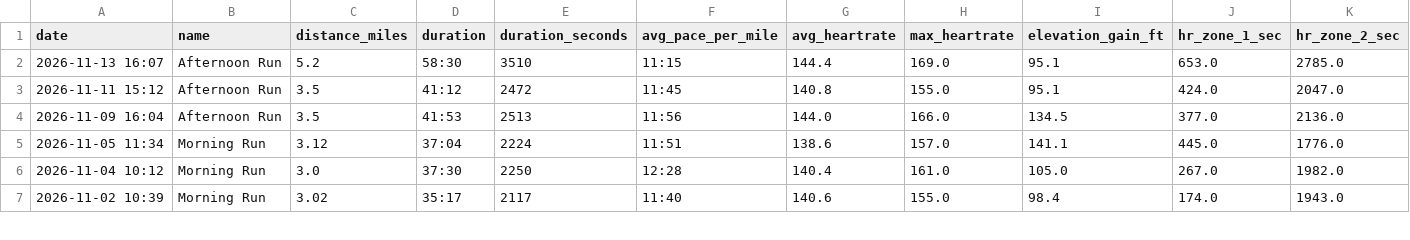
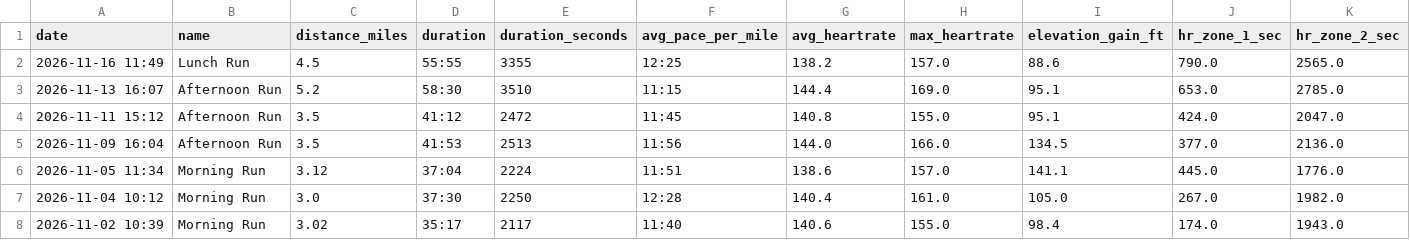
Before and after one commit to malcalakovalski/stravalytics, a CSV file: data/strava-runs-summary.csv, drawn as a sheet; only a part is shown; rows hold the shown columns only; the diff names each change by its address in the sheet, - before the commit and + after, or states it on an @@ line.

```diff
--- a/data/strava-runs-summary.csv
+++ b/data/strava-runs-summary.csv
+row 2: 2026-11-16 11:49 | Lunch Run | 4.5 | 55:55 | 3355 | 12:25 | 138.2 | 157.0 | 88.6 | 790.0 | 2565.0
```
Also changed, not shown: 1 other file.
